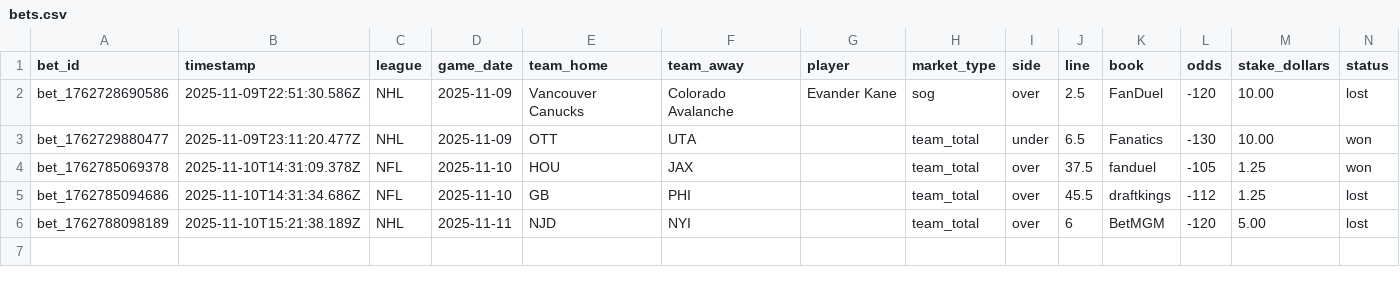
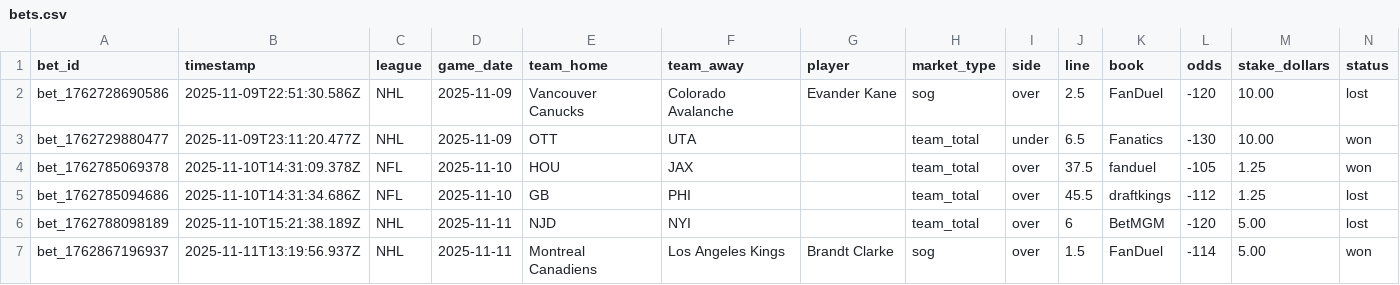
Before and after one commit to pbwitt/fourth-and-value, a CSV file: data/bets/bets.csv, drawn as a sheet; only a part is shown; rows hold the shown columns only; the diff names each change by its address in the sheet, - before the commit and + after, or states it on an @@ line.

```diff
--- a/data/bets/bets.csv
+++ b/data/bets/bets.csv
+row 7: bet_1762867196937 | 2025-11-11T13:19:56.937Z | NHL | 2025-11-11 | Montreal Canadiens | Los Angeles Kings | Brandt Clarke | sog | over | 1.5 | FanDuel | -114 | 5.00 | won
```
